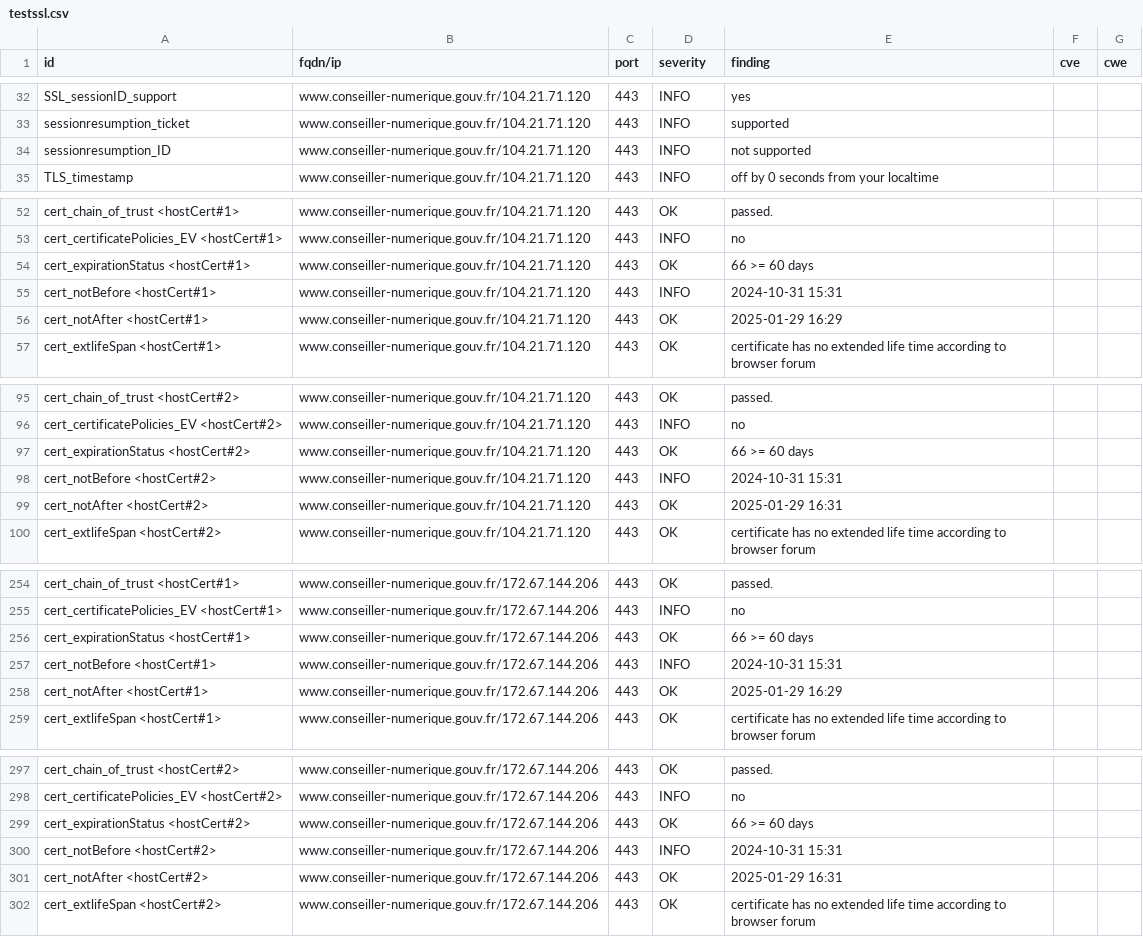
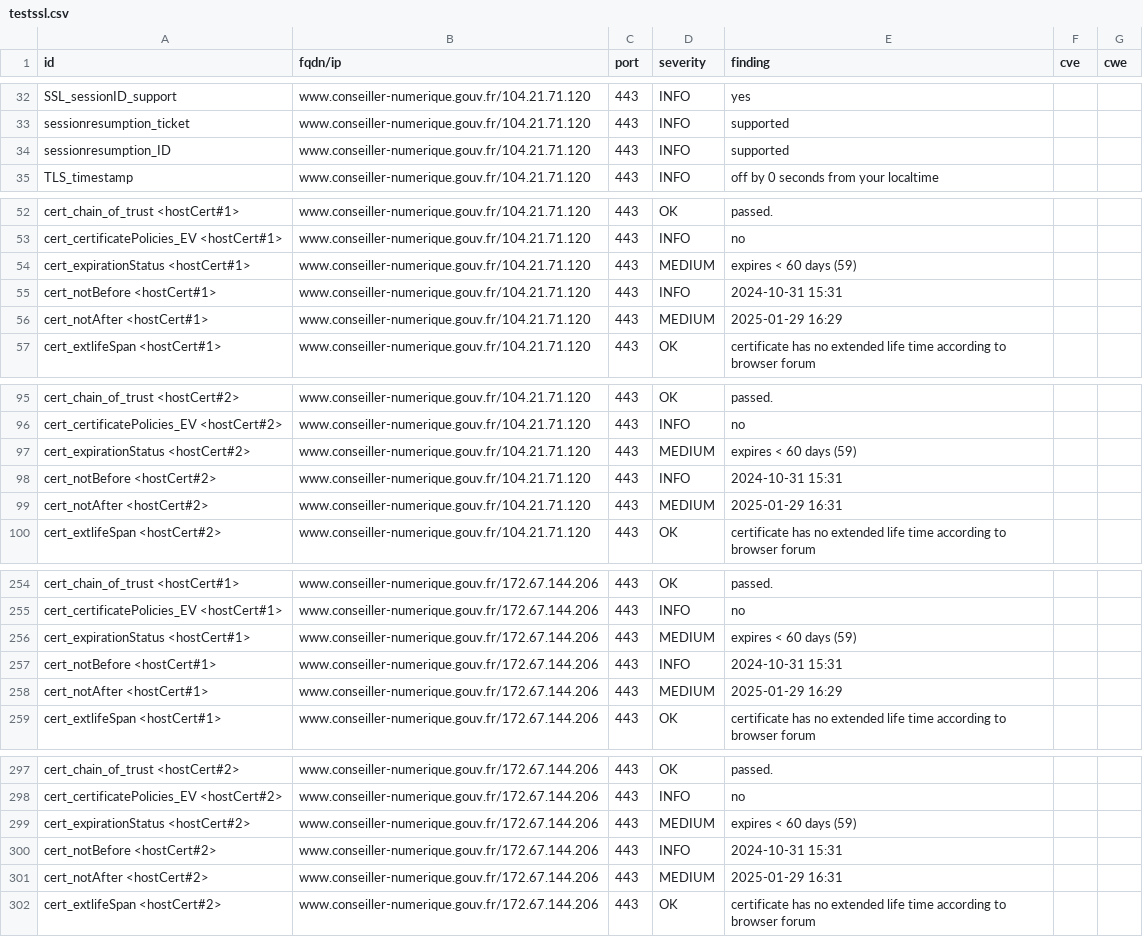
Before and after one commit to Inclusion-Numerique/dashlord, a CSV file: results/aHR0cHM6Ly93d3cuY29uc2VpbGxlci1udW1lcmlxdWUuZ291di5mcg==/testssl.csv, drawn as a sheet; only a part is shown, gaps mark what is left out; the diff covers the shown part only.

```diff
--- a/results/aHR0cHM6Ly93d3cuY29uc2VpbGxlci1udW1lcmlxdWUuZ291di5mcg==/testssl.csv
+++ b/results/aHR0cHM6Ly93d3cuY29uc2VpbGxlci1udW1lcmlxdWUuZ291di5mcg==/testssl.csv
@@ -33,3 +33,3 @@
 "sessionresumption_ticket","www.conseiller-numerique.gouv.fr/104.21.71.120","443","INFO","supported","",""
-"sessionresumption_ID","www.conseiller-numerique.gouv.fr/104.21.71.120","443","INFO","not supported","",""
+"sessionresumption_ID","www.conseiller-numerique.gouv.fr/104.21.71.120","443","INFO","supported","",""
 "TLS_timestamp","www.conseiller-numerique.gouv.fr/104.21.71.120","443","INFO","off by 0 seconds from your localtime","",""
@@ -53,5 +53,5 @@
 "cert_certificatePolicies_EV <hostCert#1>","www.conseiller-numerique.gouv.fr/104.21.71.120","443","INFO","no","",""
-"cert_expirationStatus <hostCert#1>","www.conseiller-numerique.gouv.fr/104.21.71.120","443","OK","66 >= 60 days","",""
+"cert_expirationStatus <hostCert#1>","www.conseiller-numerique.gouv.fr/104.21.71.120","443","MEDIUM","expires < 60 days (59)","",""
 "cert_notBefore <hostCert#1>","www.conseiller-numerique.gouv.fr/104.21.71.120","443","INFO","2024-10-31 15:31","",""
-"cert_notAfter <hostCert#1>","www.conseiller-numerique.gouv.fr/104.21.71.120","443","OK","2025-01-29 16:29","",""
+"cert_notAfter <hostCert#1>","www.conseiller-numerique.gouv.fr/104.21.71.120","443","MEDIUM","2025-01-29 16:29","",""
 "cert_extlifeSpan <hostCert#1>","www.conseiller-numerique.gouv.fr/104.21.71.120","443","OK","certificate has no extended life time according to browser forum","",""
@@ -96,5 +96,5 @@
 "cert_certificatePolicies_EV <hostCert#2>","www.conseiller-numerique.gouv.fr/104.21.71.120","443","INFO","no","",""
-"cert_expirationStatus <hostCert#2>","www.conseiller-numerique.gouv.fr/104.21.71.120","443","OK","66 >= 60 days","",""
+"cert_expirationStatus <hostCert#2>","www.conseiller-numerique.gouv.fr/104.21.71.120","443","MEDIUM","expires < 60 days (59)","",""
 "cert_notBefore <hostCert#2>","www.conseiller-numerique.gouv.fr/104.21.71.120","443","INFO","2024-10-31 15:31","",""
-"cert_notAfter <hostCert#2>","www.conseiller-numerique.gouv.fr/104.21.71.120","443","OK","2025-01-29 16:31","",""
+"cert_notAfter <hostCert#2>","www.conseiller-numerique.gouv.fr/104.21.71.120","443","MEDIUM","2025-01-29 16:31","",""
 "cert_extlifeSpan <hostCert#2>","www.conseiller-numerique.gouv.fr/104.21.71.120","443","OK","certificate has no extended life time according to browser forum","",""
@@ -255,5 +255,5 @@
 "cert_certificatePolicies_EV <hostCert#1>","www.conseiller-numerique.gouv.fr/172.67.144.206","443","INFO","no","",""
-"cert_expirationStatus <hostCert#1>","www.conseiller-numerique.gouv.fr/172.67.144.206","443","OK","66 >= 60 days","",""
+"cert_expirationStatus <hostCert#1>","www.conseiller-numerique.gouv.fr/172.67.144.206","443","MEDIUM","expires < 60 days (59)","",""
 "cert_notBefore <hostCert#1>","www.conseiller-numerique.gouv.fr/172.67.144.206","443","INFO","2024-10-31 15:31","",""
-"cert_notAfter <hostCert#1>","www.conseiller-numerique.gouv.fr/172.67.144.206","443","OK","2025-01-29 16:29","",""
+"cert_notAfter <hostCert#1>","www.conseiller-numerique.gouv.fr/172.67.144.206","443","MEDIUM","2025-01-29 16:29","",""
 "cert_extlifeSpan <hostCert#1>","www.conseiller-numerique.gouv.fr/172.67.144.206","443","OK","certificate has no extended life time according to browser forum","",""
@@ -298,5 +298,5 @@
 "cert_certificatePolicies_EV <hostCert#2>","www.conseiller-numerique.gouv.fr/172.67.144.206","443","INFO","no","",""
-"cert_expirationStatus <hostCert#2>","www.conseiller-numerique.gouv.fr/172.67.144.206","443","OK","66 >= 60 days","",""
+"cert_expirationStatus <hostCert#2>","www.conseiller-numerique.gouv.fr/172.67.144.206","443","MEDIUM","expires < 60 days (59)","",""
 "cert_notBefore <hostCert#2>","www.conseiller-numerique.gouv.fr/172.67.144.206","443","INFO","2024-10-31 15:31","",""
-"cert_notAfter <hostCert#2>","www.conseiller-numerique.gouv.fr/172.67.144.206","443","OK","2025-01-29 16:31","",""
+"cert_notAfter <hostCert#2>","www.conseiller-numerique.gouv.fr/172.67.144.206","443","MEDIUM","2025-01-29 16:31","",""
 "cert_extlifeSpan <hostCert#2>","www.conseiller-numerique.gouv.fr/172.67.144.206","443","OK","certificate has no extended life time according to browser forum","",""
```
Also changed, not shown: 4 edited cells elsewhere in this file, 14 other files.
